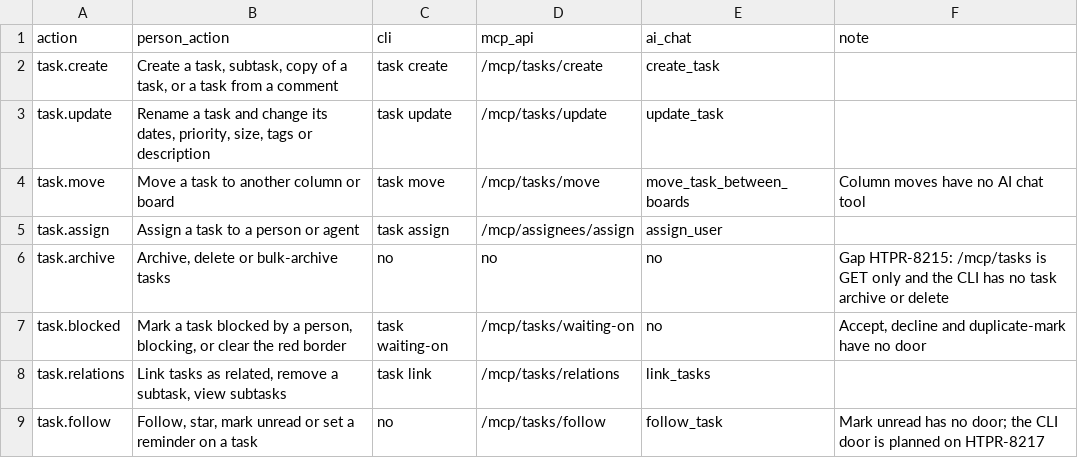
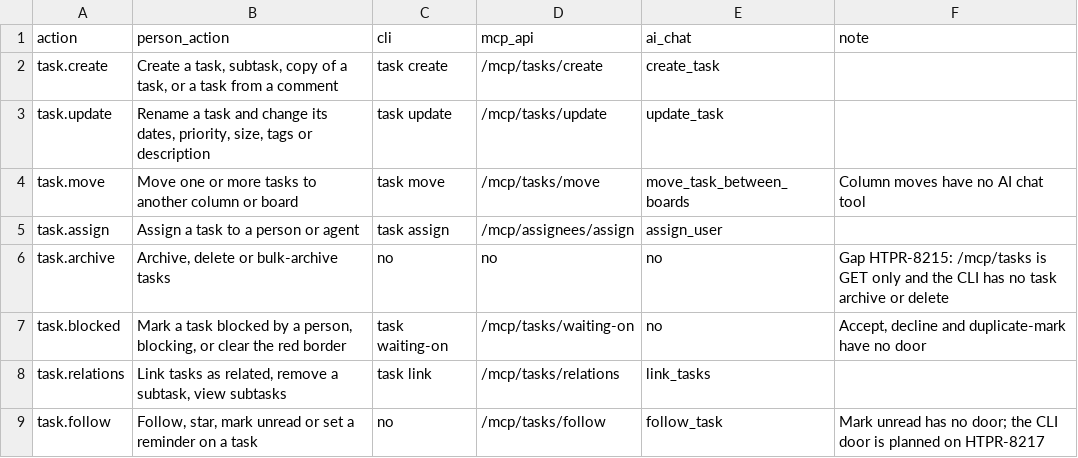
Before and after one commit to hypertask-ai/hypertask, a TSV file: docs/agent-doors.tsv, drawn as a sheet; only a part is shown.

Commit message:
HTPR-8737 [FEATURE] Register bulk action and fix selection fixtures

```diff
--- a/docs/agent-doors.tsv
+++ b/docs/agent-doors.tsv
@@ -3,3 +3,3 @@ task.create	Create a task, subtask, copy of a task, or a task from a comment	tas
 task.update	Rename a task and change its dates, priority, size, tags or description	task update	/mcp/tasks/update	update_task	
-task.move	Move a task to another column or board	task move	/mcp/tasks/move	move_task_between_boards	Column moves have no AI chat tool
+task.move	Move one or more tasks to another column or board	task move	/mcp/tasks/move	move_task_between_boards	Column moves have no AI chat tool
 task.assign	Assign a task to a person or agent	task assign	/mcp/assignees/assign	assign_user	
```
Also changed, not shown: 3 other files.
